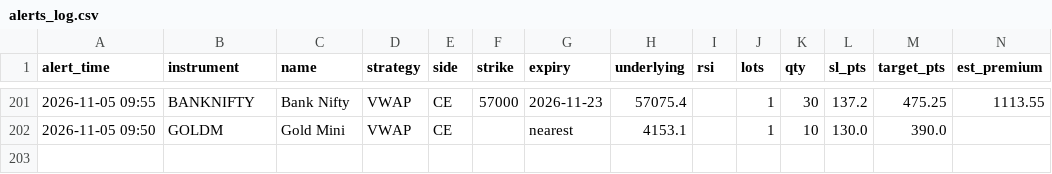
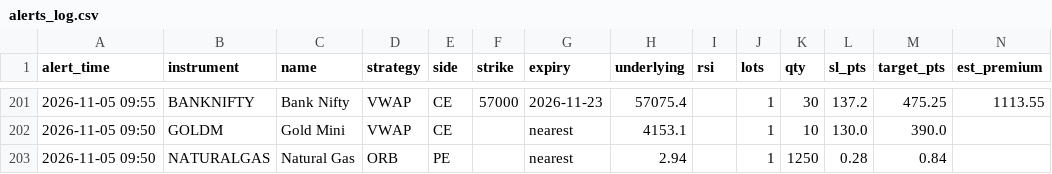
Before and after one commit to candies-studios/TradeHUB, a CSV file: alerts_log.csv, drawn as a sheet; only a part is shown, gaps mark what is left out.

```diff
--- a/alerts_log.csv
+++ b/alerts_log.csv
@@ -202 +202,2 @@ alert_time,instrument,name,strategy,side,strike,expiry,underlying,rsi,lots,qty,s
 2026-11-05 09:50,GOLDM,Gold Mini,VWAP,CE,,nearest,4153.1,,1,10,130.0,390.0,
+2026-11-05 09:50,NATURALGAS,Natural Gas,ORB,PE,,nearest,2.94,,1,1250,0.28,0.84,
```
